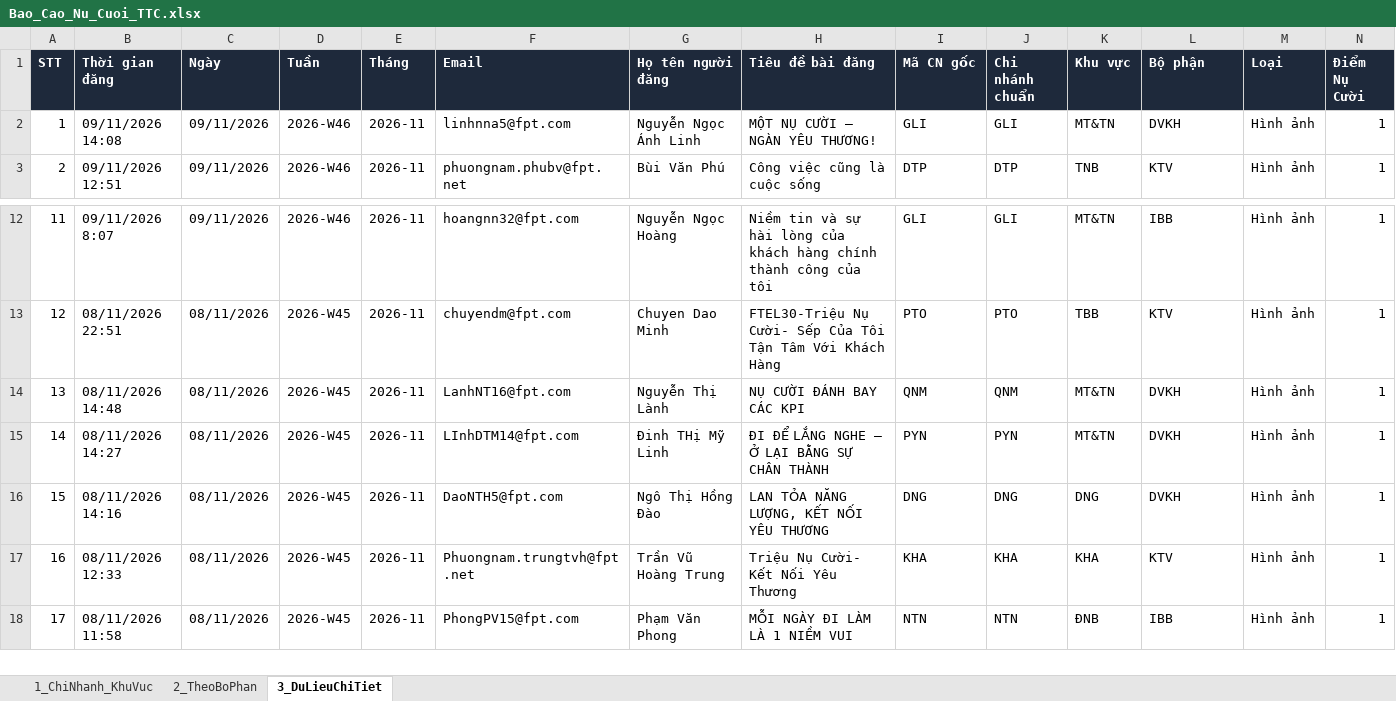
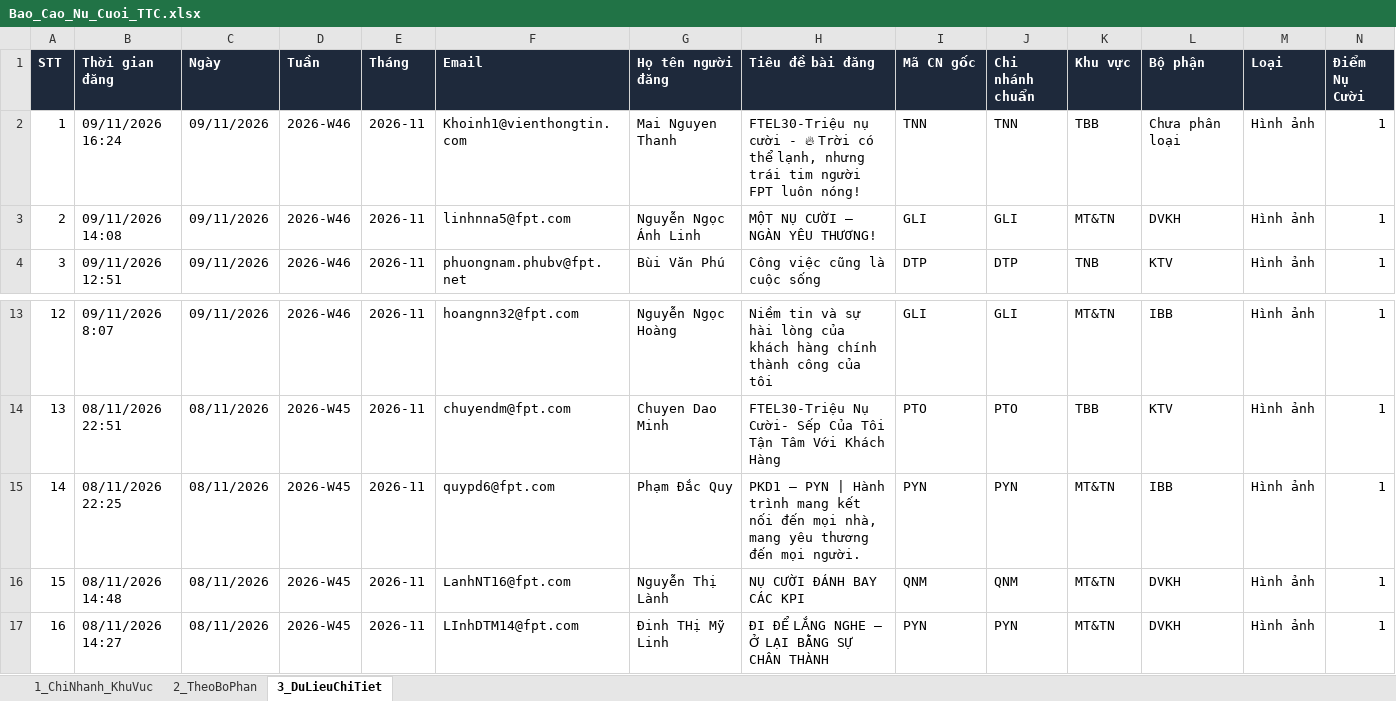
Before and after one commit to tanvuongisme/hopthoigian-ttc, an Excel workbook: Bao_Cao_Nu_Cuoi_TTC.xlsx, sheet 3_DuLieuChiTiet, drawn as a sheet; only a part is shown, gaps mark what is left out; the shorter side is filled out with more unchanged rows; values as stored, in another font and other column widths than the file's, no borders; addresses are those after the commit; the diff names each change by its address in the sheet, - before the commit and + after, or states it on an @@ line.

Commit message:
Auto-sync Google Sheet data (16:30 09/11/2026)

```diff
--- a/Bao_Cao_Nu_Cuoi_TTC.xlsx (sheet 3_DuLieuChiTiet)
+++ b/Bao_Cao_Nu_Cuoi_TTC.xlsx (sheet 3_DuLieuChiTiet)
+row 2: 1 | 09/11/2026 16:24 | 09/11/2026 | 2026-W46 | 2026-11 | Khoinh1@vienthongtin.com | Mai Nguyen Thanh | FTEL30-Triệu nụ cười - 🔥 Trời có thể lạnh, nhưng trái tim người FPT luôn nóng! | TNN | TNN | TBB | Chưa phân loại | Hình ảnh | 1
@@ column A (STT) renumbered from row 3 down @@
+row 15: 14 | 08/11/2026 22:25 | 08/11/2026 | 2026-W45 | 2026-11 | quypd6@fpt.com | Phạm Đắc Quy | PKD1 – PYN | Hành trình mang kết nối đến mọi nhà, mang yêu thương đến mọi người. | PYN | PYN | MT&TN | IBB | Hình ảnh | 1
```
Also changed, not shown: sheet 1_ChiNhanh_KhuVuc, sheet 2_TheoBoPhan, 3 other files.
